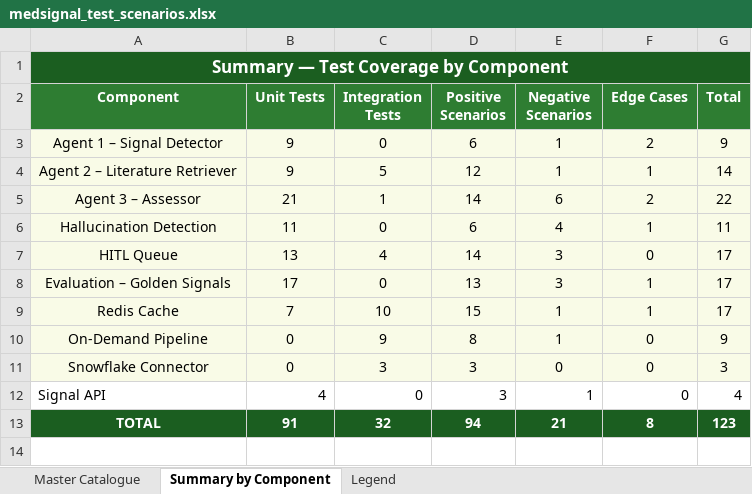
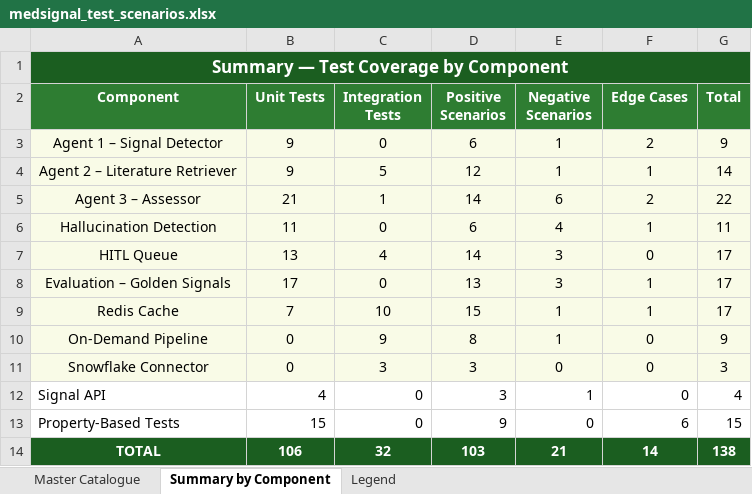
Before and after one commit to BigDataIA-Sat-Spring26-Team-2/Medsignal_Team2, an Excel workbook: docs/medsignal_test_scenarios.xlsx, sheet Summary by Component, drawn as a sheet; values as stored, in another font and other column widths than the file's, no borders; addresses are those after the commit; the diff names each change by its address in the sheet, - before the commit and + after, or states it on an @@ line.

```diff
--- a/docs/medsignal_test_scenarios.xlsx (sheet Summary by Component)
+++ b/docs/medsignal_test_scenarios.xlsx (sheet Summary by Component)
+row 13: Property-Based Tests | 15 | 0 | 9 | 0 | 6 | 15
-B14 (Unit Tests): 91
+B14 (Unit Tests): 106
-D14 (Positive Scenarios): 94
+D14 (Positive Scenarios): 103
-F14 (Edge Cases): 8
+F14 (Edge Cases): 14
-G14 (Total): 123
+G14 (Total): 138
```
Also changed, not shown: sheet Master Catalogue, 2 other files.
